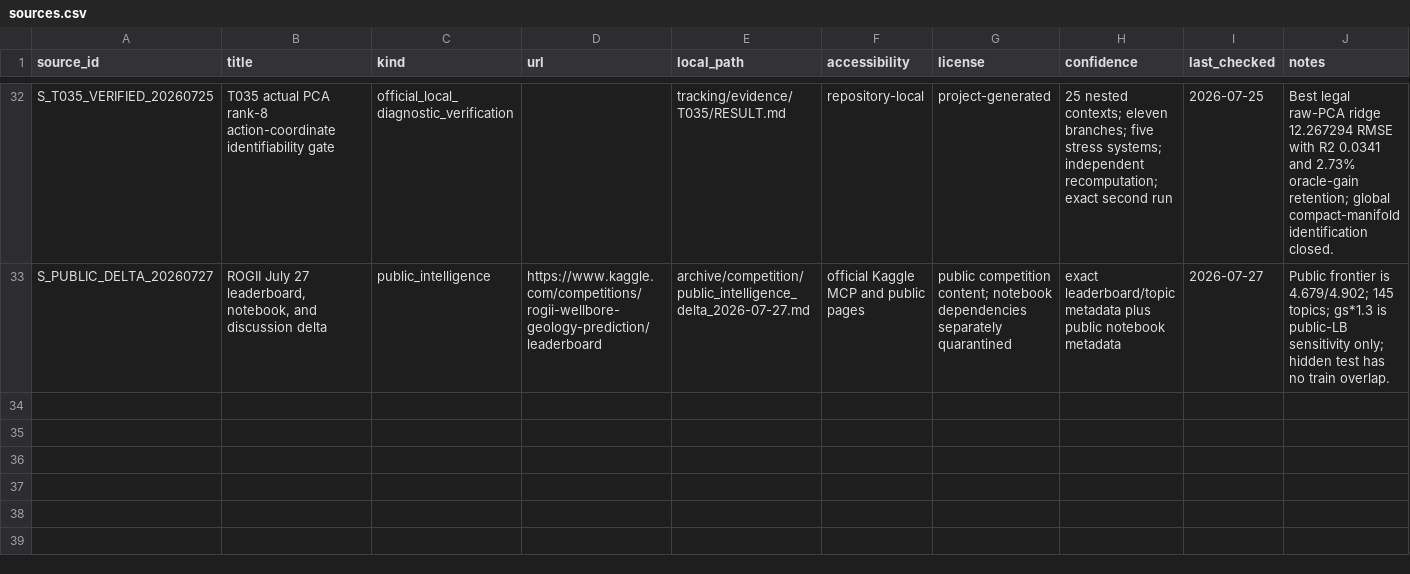
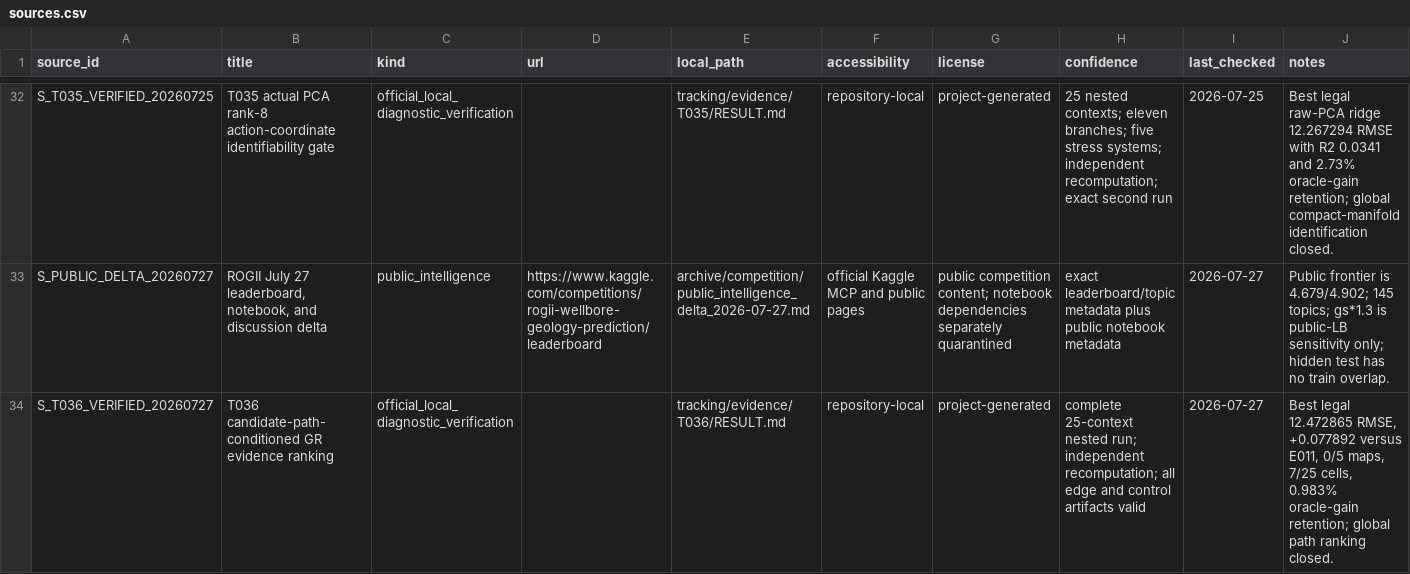
Before and after one commit to Ashok-19/ROGII-Kaggle, a CSV file: archive/sources.csv, drawn as a sheet; only a part is shown, gaps mark what is left out; the diff names each change by its address in the sheet, - before the commit and + after, or states it on an @@ line.

```diff
--- a/archive/sources.csv
+++ b/archive/sources.csv
+row 34: S_T036_VERIFIED_20260727 | T036 candidate-path-conditioned GR evidence ranking | official_local_diagnostic_verification |  | tracking/evidence/T036/RESULT.md | repository-local | project-generated | complete 25-context nested run; independent recomputation; all edge and control artifacts valid | 2026-07-27 | Best legal 12.472865 RMSE, +0.077892 versus E011, 0/5 maps, 7/25 cells, 0.983% oracle-gain retention; global path ranking closed.
```
Also changed, not shown: archive/claims.csv, 33 other files.
